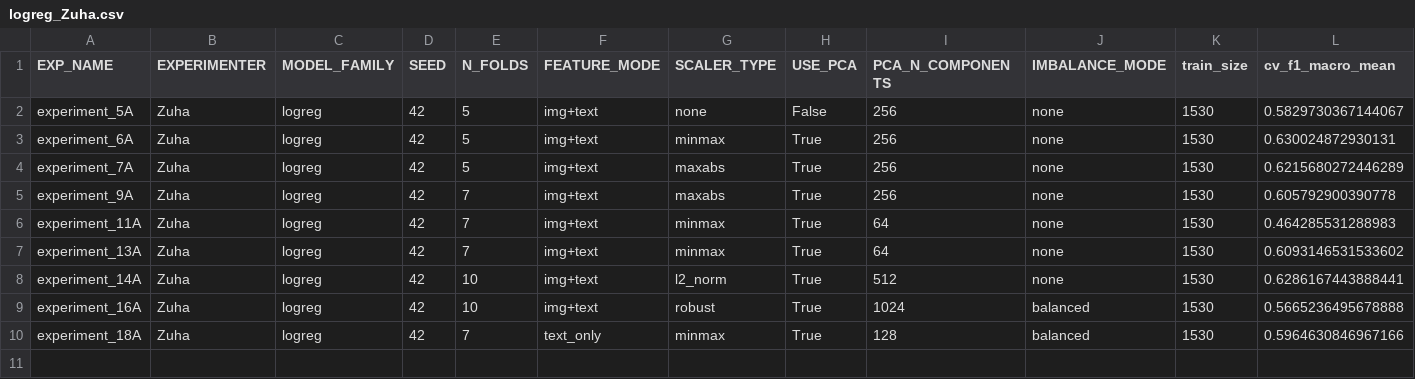
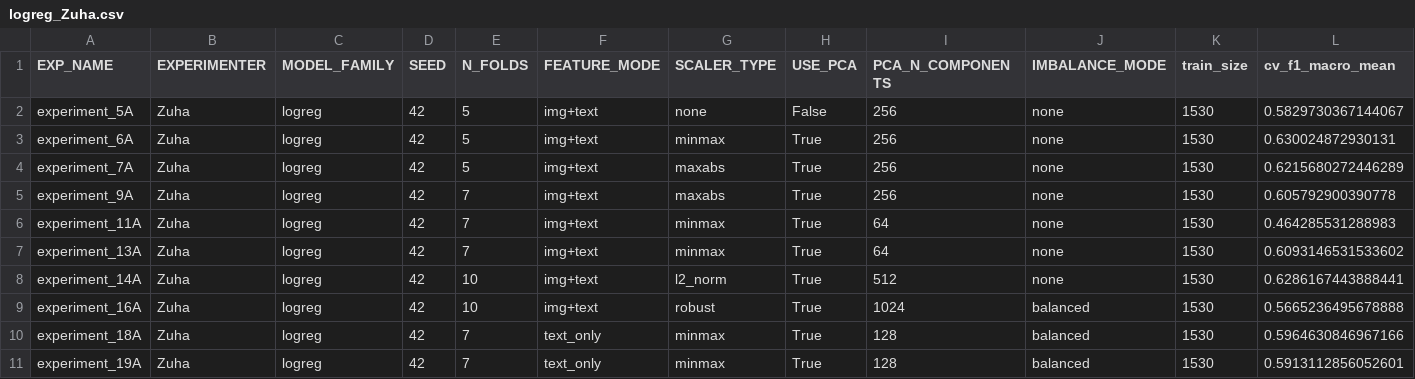
Before and after one commit to z-aqib/ml-competition, a CSV file: logs/logreg_Zuha.csv, drawn as a sheet; only a part is shown; rows hold the shown columns only; the diff names each change by its address in the sheet, - before the commit and + after, or states it on an @@ line.

```diff
--- a/logs/logreg_Zuha.csv
+++ b/logs/logreg_Zuha.csv
+row 11: experiment_19A | Zuha | logreg | 42 | 7 | text_only | minmax | True | 128 | balanced | 1530 | 0.5913112856052601
```
Also changed, not shown: logs/experiments_log_Zuha.csv, submissions/logreg_Zuha.csv, 1 other file.
